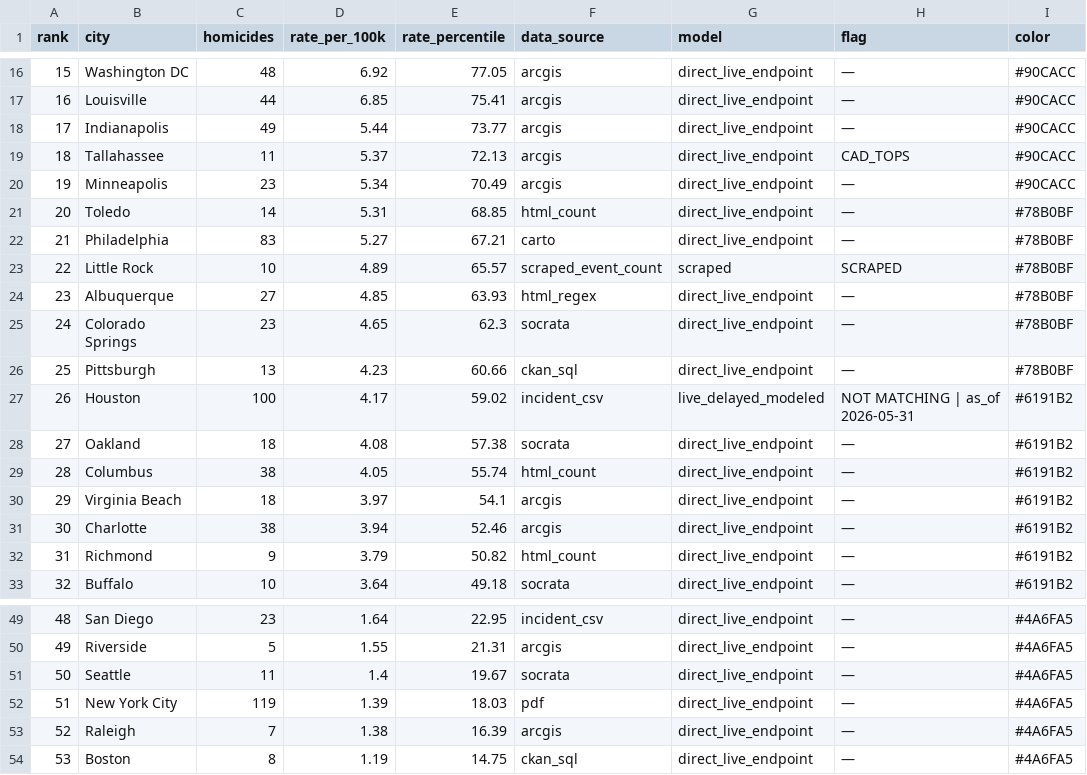
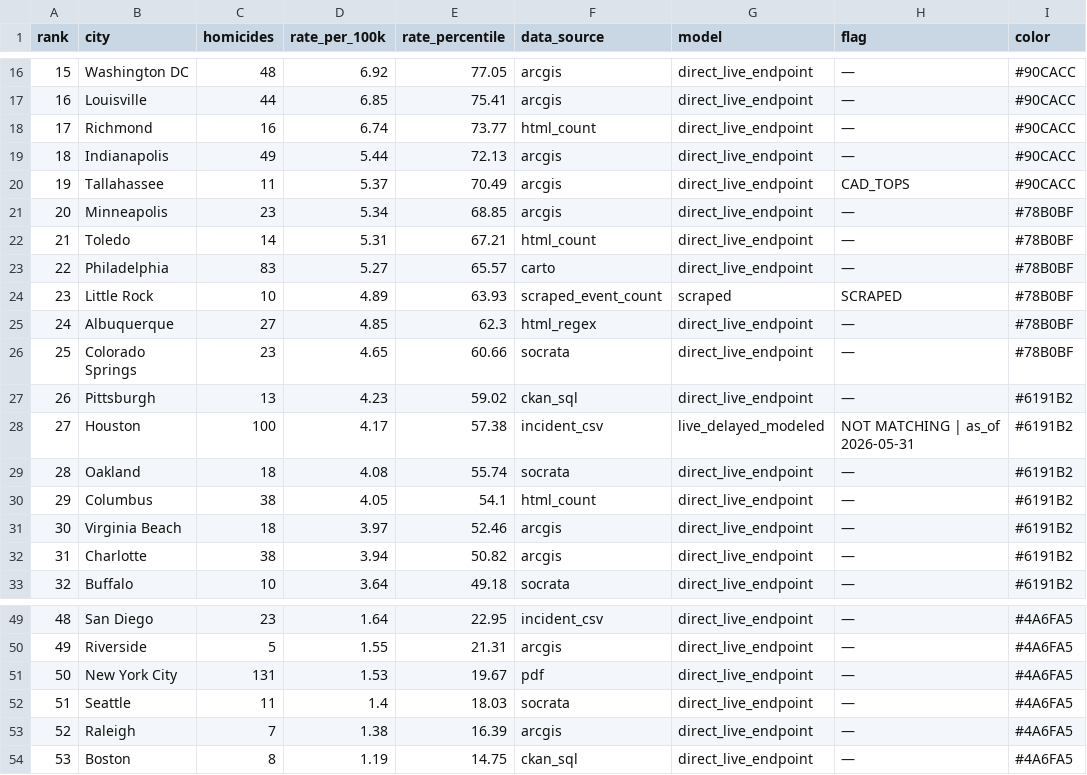
Before and after one commit to ro00archworkall/homicide_tracker, a CSV file: src/data/city_data.csv, drawn as a sheet; only a part is shown, gaps mark what is left out; removed rows and columns are numbered as before the commit, all else as after; the diff names each change by its address in the sheet, - before the commit and + after, or states it on an @@ line.

```diff
--- a/src/data/city_data.csv
+++ b/src/data/city_data.csv
+row 18: 17 | Richmond | 16 | 6.74 | 73.77 | html_count | direct_live_endpoint | — | #90CACC
@@ column A (rank) renumbered between rows 19 and 52 @@
-E19 (rate_percentile): 73.77
+E19 (rate_percentile): 72.13
-E20 (rate_percentile): 72.13
+E20 (rate_percentile): 70.49
-E21 (rate_percentile): 70.49
+E21 (rate_percentile): 68.85
-I21 (color): #90CACC
+I21 (color): #78B0BF
-E22 (rate_percentile): 68.85
+E22 (rate_percentile): 67.21
-E23 (rate_percentile): 67.21
+E23 (rate_percentile): 65.57
-E24 (rate_percentile): 65.57
+E24 (rate_percentile): 63.93
-E25 (rate_percentile): 63.93
+E25 (rate_percentile): 62.3
-E26 (rate_percentile): 62.3
+E26 (rate_percentile): 60.66
-E27 (rate_percentile): 60.66
+E27 (rate_percentile): 59.02
-I27 (color): #78B0BF
+I27 (color): #6191B2
-E28 (rate_percentile): 59.02
+E28 (rate_percentile): 57.38
-E29 (rate_percentile): 57.38
+E29 (rate_percentile): 55.74
-E30 (rate_percentile): 55.74
+E30 (rate_percentile): 54.1
-E31 (rate_percentile): 54.1
+E31 (rate_percentile): 52.46
-E32 (rate_percentile): 52.46
+E32 (rate_percentile): 50.82
-row 32: 31 | Richmond | 9 | 3.79 | 50.82 | html_count | direct_live_endpoint | — | #6191B2
+row 51: 50 | New York City | 131 | 1.53 | 19.67 | pdf | direct_live_endpoint | — | #4A6FA5
-E52 (rate_percentile): 19.67
+E52 (rate_percentile): 18.03
-row 52: 51 | New York City | 119 | 1.39 | 18.03 | pdf | direct_live_endpoint | — | #4A6FA5
```
Also changed, not shown: 1 other file.
